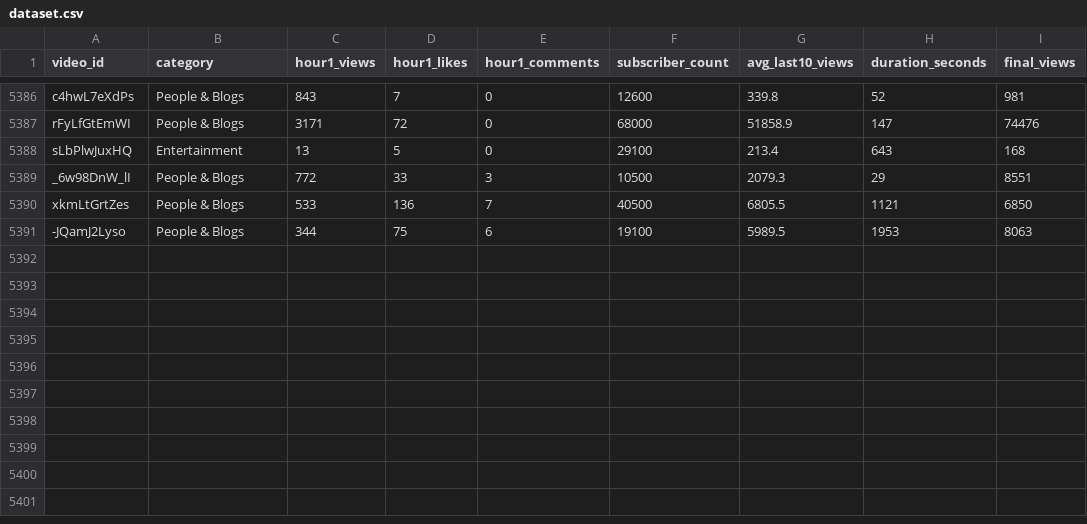
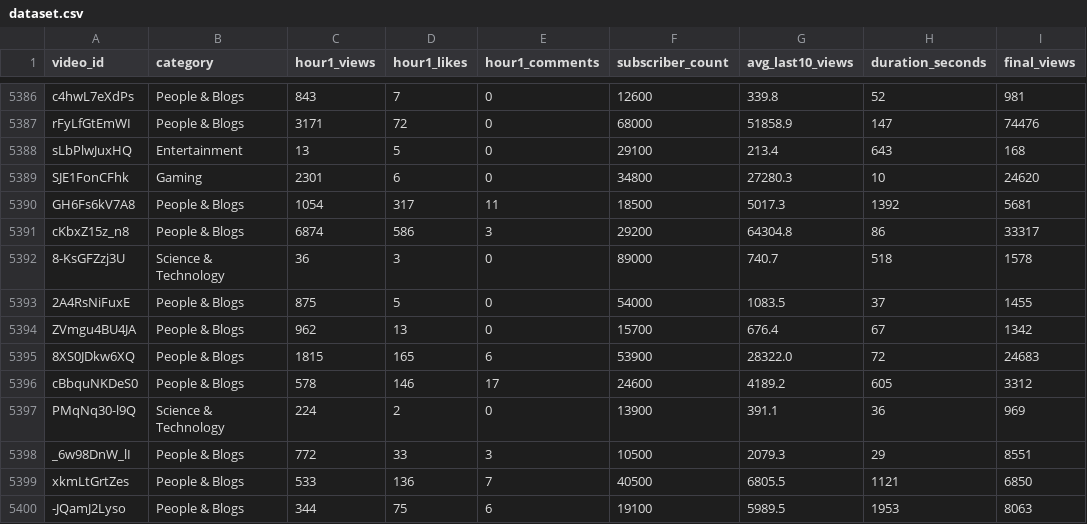
Before and after one commit to jaskiratkalra26/Youtube-Data-Extraction-Pipeline, a CSV file: dataset.csv, drawn as a sheet; only a part is shown, gaps mark what is left out.

```diff
--- a/dataset.csv
+++ b/dataset.csv
@@ -5388,2 +5388,11 @@ rFyLfGtEmWI,People & Blogs,3171,72,0,68000,51858.9,147,74476
 sLbPlwJuxHQ,Entertainment,13,5,0,29100,213.4,643,168
+SJE1FonCFhk,Gaming,2301,6,0,34800,27280.3,10,24620
+GH6Fs6kV7A8,People & Blogs,1054,317,11,18500,5017.3,1392,5681
+cKbxZ15z_n8,People & Blogs,6874,586,3,29200,64304.8,86,33317
+8-KsGFZzj3U,Science & Technology,36,3,0,89000,740.7,518,1578
+2A4RsNiFuxE,People & Blogs,875,5,0,54000,1083.5,37,1455
+ZVmgu4BU4JA,People & Blogs,962,13,0,15700,676.4,67,1342
+8XS0JDkw6XQ,People & Blogs,1815,165,6,53900,28322.0,72,24683
+cBbquNKDeS0,People & Blogs,578,146,17,24600,4189.2,605,3312
+PMqNq30-l9Q,Science & Technology,224,2,0,13900,391.1,36,969
 _6w98DnW_lI,People & Blogs,772,33,3,10500,2079.3,29,8551
```
Also changed, not shown: final_data.csv, hour1_data.csv, 2 other files.
